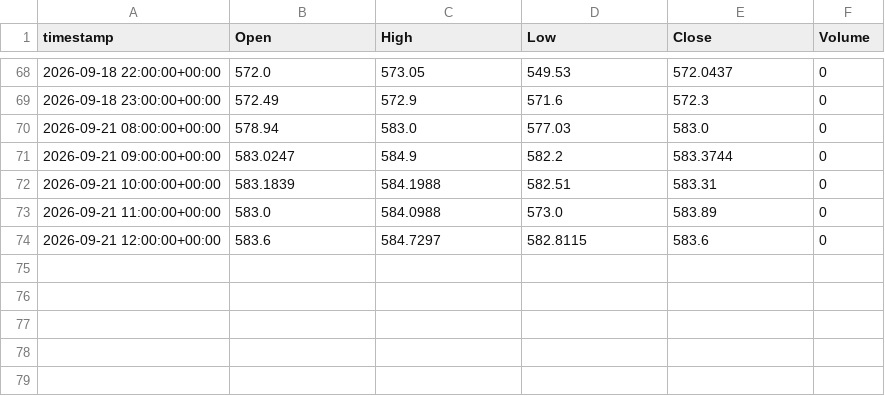
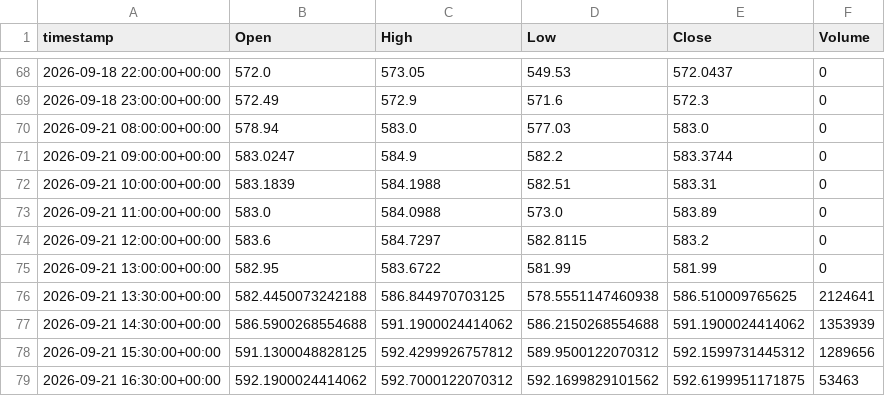
Before and after one commit to evsayar33-oss/tier1_quant_terminal, a CSV file: ohlcv_history/SMH.csv, drawn as a sheet; only a part is shown, gaps mark what is left out.

```diff
--- a/ohlcv_history/SMH.csv
+++ b/ohlcv_history/SMH.csv
@@ -73,2 +73,7 @@ timestamp,Open,High,Low,Close,Volume
 2026-09-21 11:00:00+00:00,583.0,584.0988,573.0,583.89,0
-2026-09-21 12:00:00+00:00,583.6,584.7297,582.8115,583.6,0
+2026-09-21 12:00:00+00:00,583.6,584.7297,582.8115,583.2,0
+2026-09-21 13:00:00+00:00,582.95,583.6722,581.99,581.99,0
+2026-09-21 13:30:00+00:00,582.4450073242188,586.844970703125,578.5551147460938,586.510009765625,2124641
+2026-09-21 14:30:00+00:00,586.5900268554688,591.1900024414062,586.2150268554688,591.1900024414062,1353939
+2026-09-21 15:30:00+00:00,591.1300048828125,592.4299926757812,589.9500122070312,592.1599731445312,1289656
+2026-09-21 16:30:00+00:00,592.1900024414062,592.7000122070312,592.1699829101562,592.6199951171875,53463
```
Also changed, not shown: ohlcv_history/BDRY.csv, ohlcv_history/SHY.csv, 31 other files.
